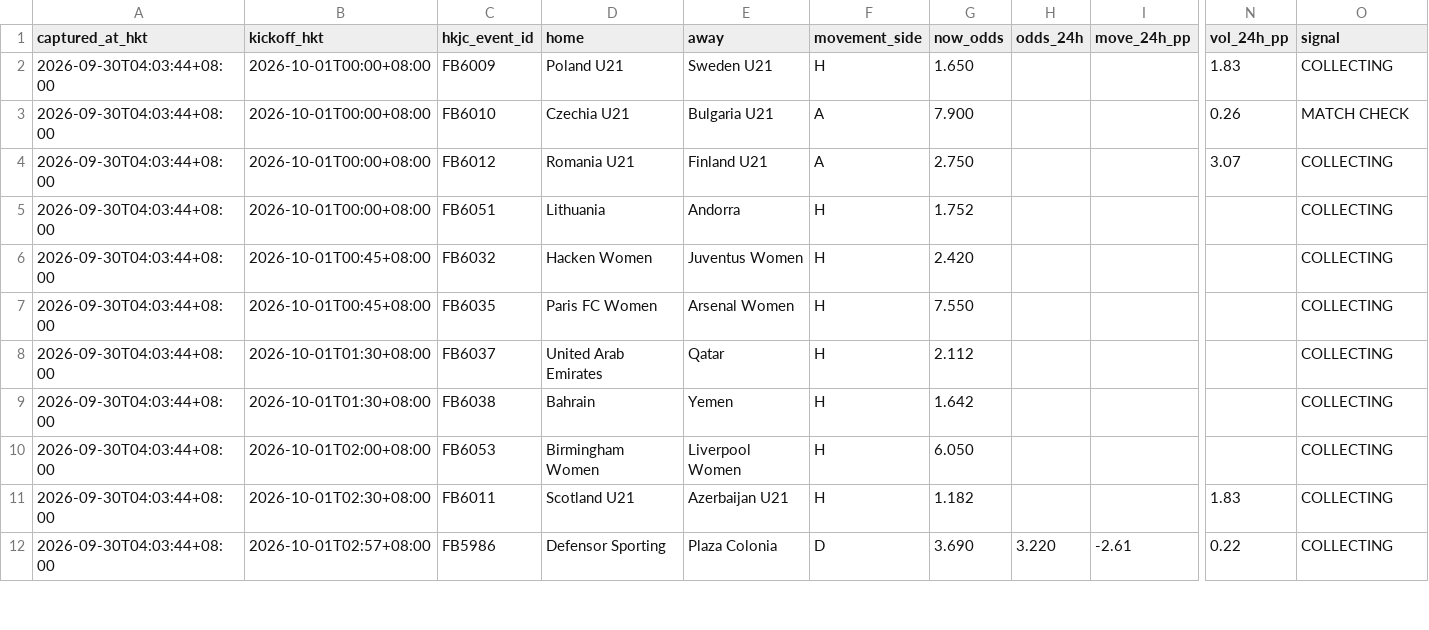
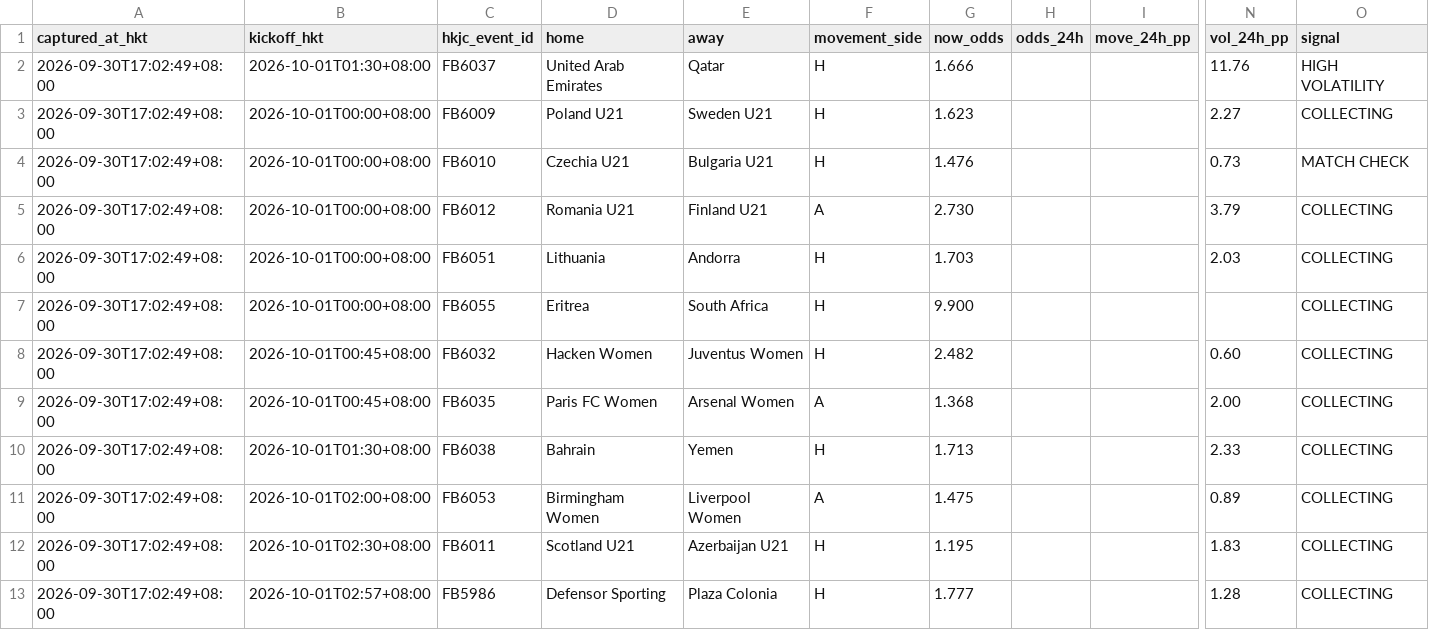
Before and after one commit to sargesticky-code/football-fast-tracker, a CSV file: data/odds_movement.csv, drawn as a sheet; only a part is shown, gaps mark what is left out; removed rows and columns are numbered as before the commit, all else as after; rows hold the shown columns only; the diff covers the shown part only; the diff names each change by its address in the sheet, - before the commit and + after, or states it on an @@ line.

```diff
--- a/data/odds_movement.csv
+++ b/data/odds_movement.csv
+row 2: 2026-09-30T17:02:49+08:00 | 2026-10-01T01:30+08:00 | FB6037 | United Arab Emirates | Qatar | H | 1.666 |  |  | 11.76 | HIGH VOLATILITY
-A3:A6 (captured_at_hkt): 2026-09-30T04:03:44+08:00
+A3:A6 (captured_at_hkt): 2026-09-30T17:02:49+08:00
-G3 (now_odds): 1.650
+G3 (now_odds): 1.623
-N3 (vol_24h_pp): 1.83
+N3 (vol_24h_pp): 2.27
-F4 (movement_side): A
+F4 (movement_side): H
-G4 (now_odds): 7.900
+G4 (now_odds): 1.476
-N4 (vol_24h_pp): 0.26
+N4 (vol_24h_pp): 0.73
-G5 (now_odds): 2.750
+G5 (now_odds): 2.730
-N5 (vol_24h_pp): 3.07
+N5 (vol_24h_pp): 3.79
-G6 (now_odds): 1.752
+G6 (now_odds): 1.703
-N6 (vol_24h_pp): (empty)
+N6 (vol_24h_pp): 2.03
+row 7: 2026-09-30T17:02:49+08:00 | 2026-10-01T00:00+08:00 | FB6055 | Eritrea | South Africa | H | 9.900 |  |  |  | COLLECTING
-A8:A9 (captured_at_hkt): 2026-09-30T04:03:44+08:00
+A8:A9 (captured_at_hkt): 2026-09-30T17:02:49+08:00
-G8 (now_odds): 2.420
+G8 (now_odds): 2.482
-N8 (vol_24h_pp): (empty)
+N8 (vol_24h_pp): 0.60
-F9 (movement_side): H
+F9 (movement_side): A
-G9 (now_odds): 7.550
+G9 (now_odds): 1.368
-N9 (vol_24h_pp): (empty)
+N9 (vol_24h_pp): 2.00
-row 8: 2026-09-30T04:03:44+08:00 | 2026-10-01T01:30+08:00 | FB6037 | United Arab Emirates | Qatar | H | 2.112 |  |  |  | COLLECTING
-A10:A13 (captured_at_hkt): 2026-09-30T04:03:44+08:00
+A10:A13 (captured_at_hkt): 2026-09-30T17:02:49+08:00
-G10 (now_odds): 1.642
+G10 (now_odds): 1.713
-N10 (vol_24h_pp): (empty)
+N10 (vol_24h_pp): 2.33
-F11 (movement_side): H
+F11 (movement_side): A
-G11 (now_odds): 6.050
+G11 (now_odds): 1.475
-N11 (vol_24h_pp): (empty)
+N11 (vol_24h_pp): 0.89
-G12 (now_odds): 1.182
+G12 (now_odds): 1.195
-F13 (movement_side): D
+F13 (movement_side): H
-G13 (now_odds): 3.690
+G13 (now_odds): 1.777
-H13 (odds_24h): 3.220
+H13 (odds_24h): (empty)
-I13 (move_24h_pp): -2.61
+I13 (move_24h_pp): (empty)
-N13 (vol_24h_pp): 0.22
+N13 (vol_24h_pp): 1.28
```
Also changed, not shown: 5 added rows and 73 edited cells elsewhere in this file, data/oddsmath_current.csv, 1 other file.
